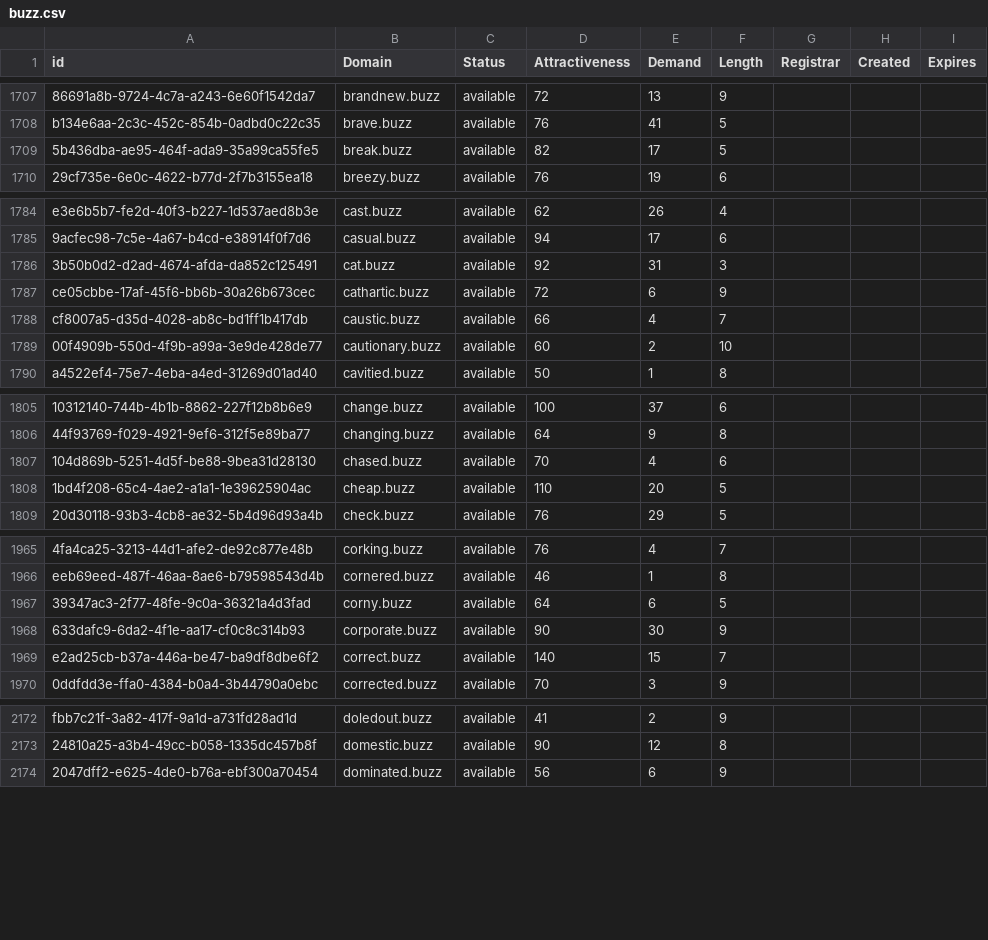
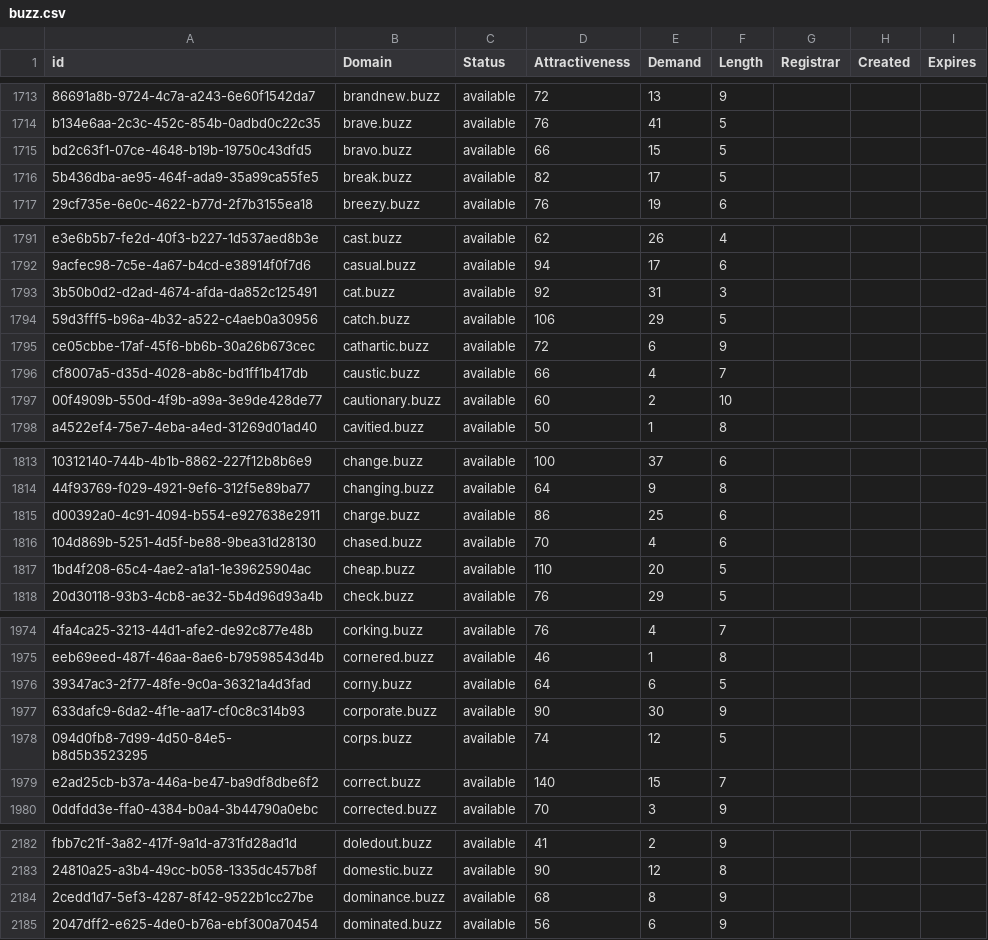
Before and after one commit to UniqueDomains/buzz-oneword-domains, a CSV file: buzz.csv, drawn as a sheet; only a part is shown, gaps mark what is left out; the diff covers the shown part only; the diff names each change by its address in the sheet, - before the commit and + after, or states it on an @@ line.

```diff
--- a/buzz.csv
+++ b/buzz.csv
+row 1715: bd2c63f1-07ce-4648-b19b-19750c43dfd5 | bravo.buzz | available | 66 | 15 | 5
+row 1794: 59d3fff5-b96a-4b32-a522-c4aeb0a30956 | catch.buzz | available | 106 | 29 | 5
+row 1815: d00392a0-4c91-4094-b554-e927638e2911 | charge.buzz | available | 86 | 25 | 6
+row 1978: 094d0fb8-7d99-4d50-84e5-b8d5b3523295 | corps.buzz | available | 74 | 12 | 5
+row 2184: 2cedd1d7-5ef3-4287-8f42-9522b1cc27be | dominance.buzz | available | 68 | 8 | 9
```
Also changed, not shown: 16 added rows and 24 edited cells elsewhere in this file, 2 other files.
